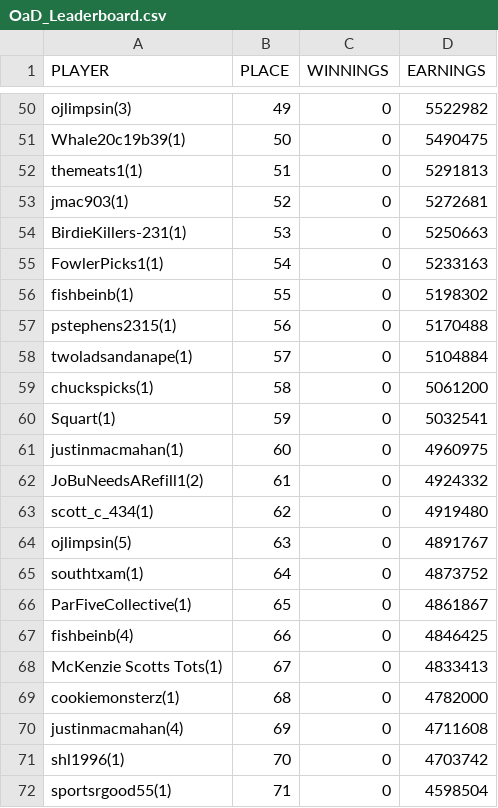
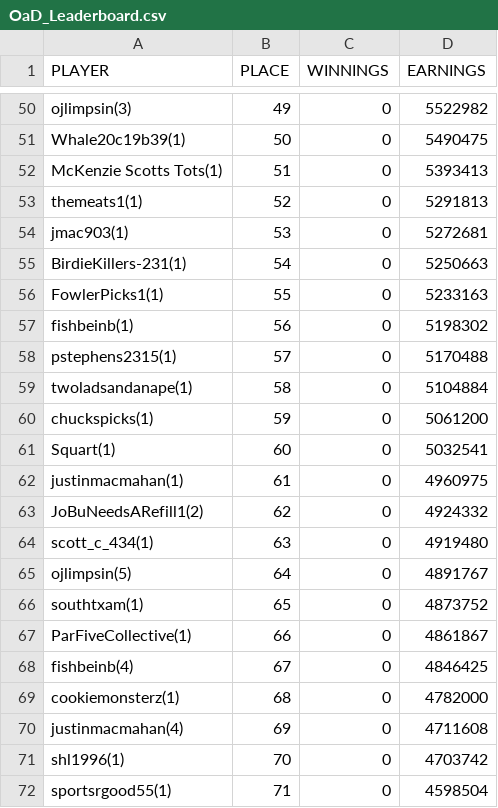
Before and after one commit to nayjaycee/TourStats, a CSV file: Data/OAD/OaD_Leaderboard.csv, drawn as a sheet; only a part is shown, gaps mark what is left out.

```diff
--- a/Data/OAD/OaD_Leaderboard.csv
+++ b/Data/OAD/OaD_Leaderboard.csv
@@ -51,19 +51,19 @@ ojlimpsin(3),49,0,5522982
 Whale20c19b39(1),50,0,5490475
-themeats1(1),51,0,5291813
-jmac903(1),52,0,5272681
-BirdieKillers-231(1),53,0,5250663
-FowlerPicks1(1),54,0,5233163
-fishbeinb(1),55,0,5198302
-pstephens2315(1),56,0,5170488
-twoladsandanape(1),57,0,5104884
-chuckspicks(1),58,0,5061200
-Squart(1),59,0,5032541
-justinmacmahan(1),60,0,4960975
-JoBuNeedsARefill1(2),61,0,4924332
-scott_c_434(1),62,0,4919480
-ojlimpsin(5),63,0,4891767
-southtxam(1),64,0,4873752
-ParFiveCollective(1),65,0,4861867
-fishbeinb(4),66,0,4846425
-McKenzie Scotts Tots(1),67,0,4833413
+McKenzie Scotts Tots(1),51,0,5393413
+themeats1(1),52,0,5291813
+jmac903(1),53,0,5272681
+BirdieKillers-231(1),54,0,5250663
+FowlerPicks1(1),55,0,5233163
+fishbeinb(1),56,0,5198302
+pstephens2315(1),57,0,5170488
+twoladsandanape(1),58,0,5104884
+chuckspicks(1),59,0,5061200
+Squart(1),60,0,5032541
+justinmacmahan(1),61,0,4960975
+JoBuNeedsARefill1(2),62,0,4924332
+scott_c_434(1),63,0,4919480
+ojlimpsin(5),64,0,4891767
+southtxam(1),65,0,4873752
+ParFiveCollective(1),66,0,4861867
+fishbeinb(4),67,0,4846425
 cookiemonsterz(1),68,0,4782000
```
Also changed, not shown: Data/OAD/OAD_events/rbc_heritage.csv.
